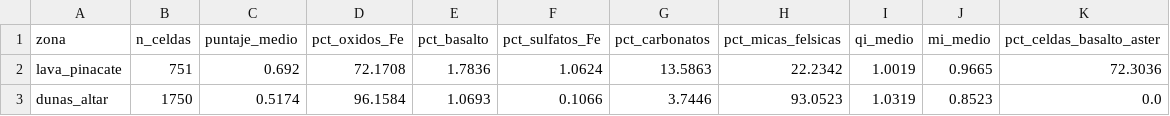
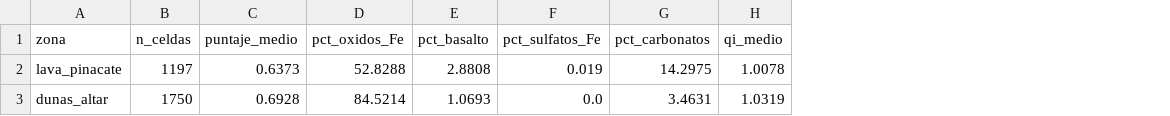
Before and after one commit to Samantha-Cano-Orozco/NASA-SpaceApps-2026, a CSV file: resultados_tierra_Pinacate/control_lava_dunas_pinacate.csv, drawn as a sheet; removed rows and columns are numbered as before the commit, all else as after; the diff names each change by its address in the sheet, - before the commit and + after, or states it on an @@ line.

```diff
--- a/resultados_tierra_Pinacate/control_lava_dunas_pinacate.csv
+++ b/resultados_tierra_Pinacate/control_lava_dunas_pinacate.csv
-column H (pct_micas_felsicas), rows 2-3: 22.2342 | 93.0523
-column J (mi_medio), rows 2-3: 0.9665 | 0.8523
-column K (pct_celdas_basalto_aster), rows 2-3: 72.3036 | 0.0
-B2 (n_celdas): 751
+B2 (n_celdas): 1197
-C2 (puntaje_medio): 0.692
+C2 (puntaje_medio): 0.6373
-D2 (pct_oxidos_Fe): 72.1708
+D2 (pct_oxidos_Fe): 52.8288
-E2 (pct_basalto): 1.7836
+E2 (pct_basalto): 2.8808
-F2 (pct_sulfatos_Fe): 1.0624
+F2 (pct_sulfatos_Fe): 0.019
-G2 (pct_carbonatos): 13.5863
+G2 (pct_carbonatos): 14.2975
-H2 (qi_medio): 1.0019
+H2 (qi_medio): 1.0078
-C3 (puntaje_medio): 0.5174
+C3 (puntaje_medio): 0.6928
-D3 (pct_oxidos_Fe): 96.1584
+D3 (pct_oxidos_Fe): 84.5214
-F3 (pct_sulfatos_Fe): 0.1066
+F3 (pct_sulfatos_Fe): 0.0
-G3 (pct_carbonatos): 3.7446
+G3 (pct_carbonatos): 3.4631
```
Also changed, not shown: resultados_tierra_Pinacate/mapeo_emit_grupos_pinacate.csv, resultados_tierra_Pinacate/resumen_region_pinacate.csv, 13 other files.
